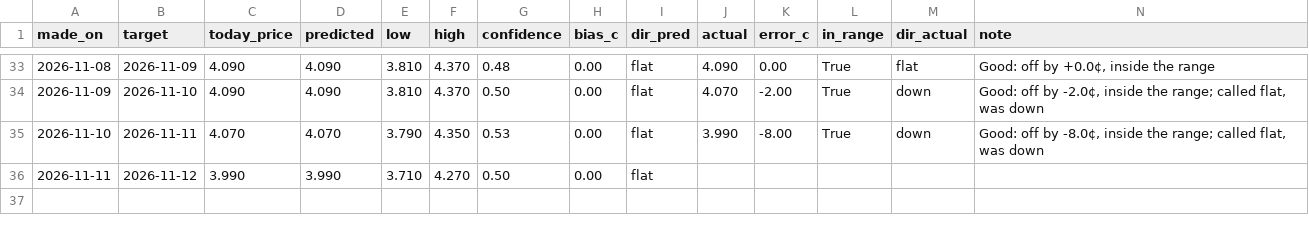
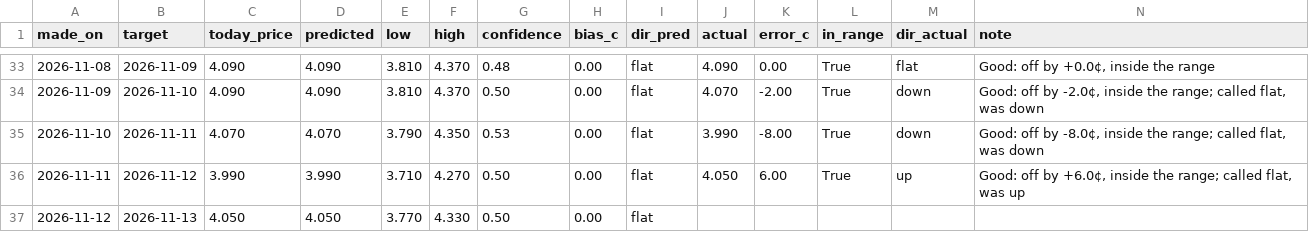
Before and after one commit to dreamerskymaster/costco_fuel_notifier, a CSV file: data/predictions.csv, drawn as a sheet; only a part is shown, gaps mark what is left out.

```diff
--- a/data/predictions.csv
+++ b/data/predictions.csv
@@ -35,2 +35,3 @@ made_on,target,today_price,predicted,low,high,confidence,bias_c,dir_pred,actual,
 2026-11-10,2026-11-11,4.070,4.070,3.790,4.350,0.53,0.00,flat,3.990,-8.00,True,down,"Good: off by -8.0¢, inside the range; called flat, was down"
-2026-11-11,2026-11-12,3.990,3.990,3.710,4.270,0.50,0.00,flat,,,,,
+2026-11-11,2026-11-12,3.990,3.990,3.710,4.270,0.50,0.00,flat,4.050,6.00,True,up,"Good: off by +6.0¢, inside the range; called flat, was up"
+2026-11-12,2026-11-13,4.050,4.050,3.770,4.330,0.50,0.00,flat,,,,,
```
Also changed, not shown: data/us_station_history.csv, 2 other files.
